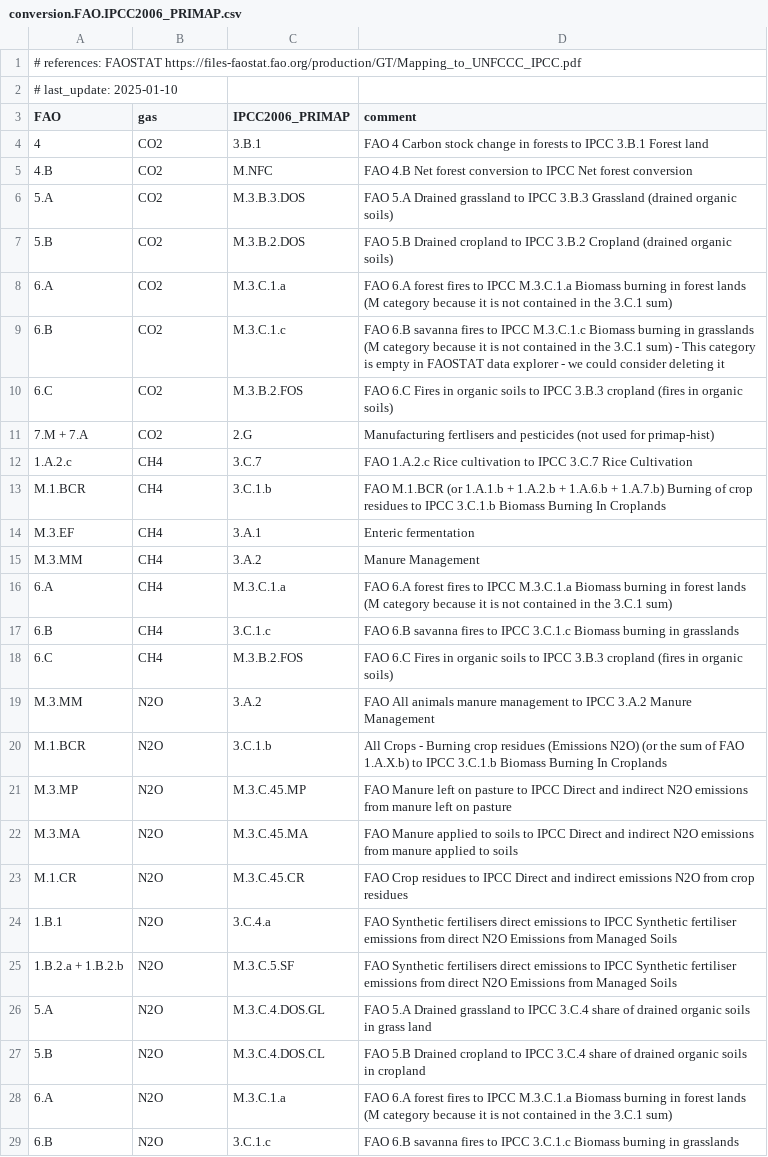
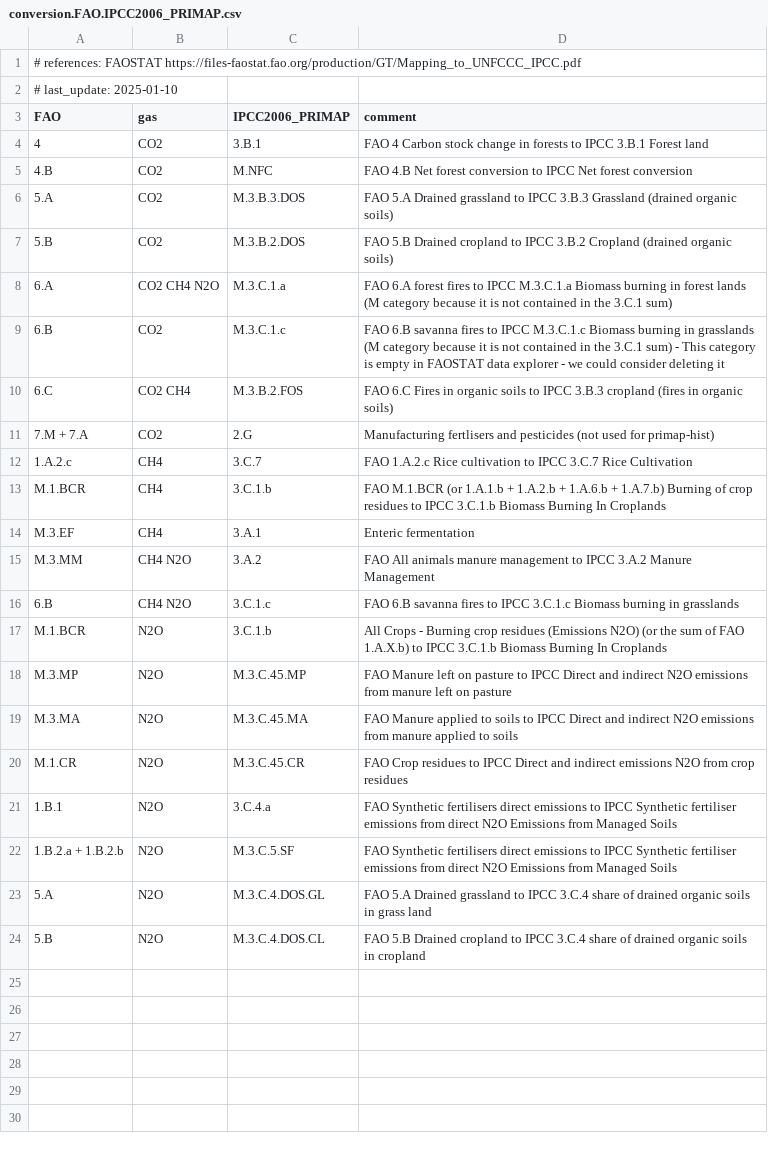
Before and after one commit to primap-community/climate_categories, a CSV file: climate_categories/data/conversion.FAO.IPCC2006_PRIMAP.csv, drawn as a sheet.

```diff
--- a/climate_categories/data/conversion.FAO.IPCC2006_PRIMAP.csv
+++ b/climate_categories/data/conversion.FAO.IPCC2006_PRIMAP.csv
@@ -7,5 +7,5 @@ FAO,gas,IPCC2006_PRIMAP,comment
 5.B,CO2,M.3.B.2.DOS,FAO 5.B Drained cropland to IPCC 3.B.2 Cropland (drained organic soils)
-6.A,CO2,M.3.C.1.a, FAO 6.A forest fires to IPCC M.3.C.1.a Biomass burning in forest lands (M category because it is not contained in the 3.C.1 sum)
+6.A,CO2 CH4 N2O,M.3.C.1.a, FAO 6.A forest fires to IPCC M.3.C.1.a Biomass burning in forest lands (M category because it is not contained in the 3.C.1 sum)
 6.B,CO2,M.3.C.1.c, FAO 6.B savanna fires to IPCC M.3.C.1.c Biomass burning in grasslands (M category because it is not contained in the 3.C.1 sum) - This category is empty in FAOSTAT data explorer - we could consider deleting it
-6.C,CO2,M.3.B.2.FOS, FAO 6.C Fires in organic soils to IPCC 3.B.3 cropland (fires in organic soils)
+6.C,CO2 CH4,M.3.B.2.FOS, FAO 6.C Fires in organic soils to IPCC 3.B.3 cropland (fires in organic soils)
 7.M + 7.A,CO2,2.G, Manufacturing fertlisers and pesticides (not used for primap-hist)
@@ -14,7 +14,4 @@ M.1.BCR,CH4,3.C.1.b, FAO M.1.BCR (or 1.A.1.b + 1.A.2.b + 1.A.6.b + 1.A.7.b) Burn
 M.3.EF,CH4,3.A.1, Enteric fermentation
-M.3.MM,CH4,3.A.2, Manure Management
-6.A,CH4,M.3.C.1.a, FAO 6.A forest fires to IPCC M.3.C.1.a Biomass burning in forest lands (M category because it is not contained in the 3.C.1 sum)
-6.B,CH4,3.C.1.c, FAO 6.B savanna fires to IPCC 3.C.1.c Biomass burning in grasslands
-6.C,CH4,M.3.B.2.FOS, FAO 6.C Fires in organic soils to IPCC 3.B.3 cropland (fires in organic soils)
-M.3.MM,N2O,3.A.2, FAO All animals manure management to IPCC 3.A.2 Manure Management
+M.3.MM,CH4 N2O,3.A.2, FAO All animals manure management to IPCC 3.A.2 Manure Management
+6.B,CH4 N2O,3.C.1.c, FAO 6.B savanna fires to IPCC 3.C.1.c Biomass burning in grasslands
 M.1.BCR,N2O,3.C.1.b, All Crops - Burning crop residues (Emissions N2O) (or the sum of FAO 1.A.X.b) to IPCC 3.C.1.b Biomass Burning In Croplands
@@ -27,3 +24 @@ M.1.CR,N2O,M.3.C.45.CR, FAO Crop residues to IPCC Direct and indirect emissions
 5.B,N2O,M.3.C.4.DOS.CL,FAO 5.B Drained cropland to IPCC 3.C.4 share of drained organic soils in cropland
-6.A,N2O,M.3.C.1.a, FAO 6.A forest fires to IPCC M.3.C.1.a Biomass burning in forest lands (M category because it is not contained in the 3.C.1 sum)
-6.B,N2O,3.C.1.c, FAO 6.B savanna fires to IPCC 3.C.1.c Biomass burning in grasslands
```
Also changed, not shown: 3 other files.
